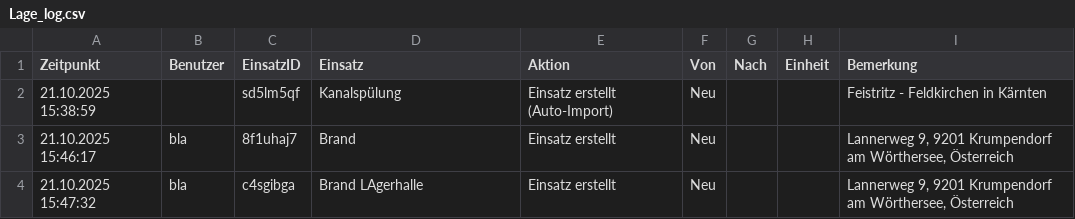
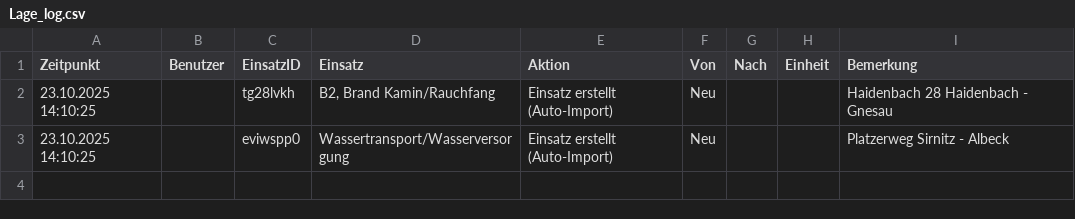
Before and after one commit to IVOBLA/EINFO, a CSV file: server/data/Lage_log.csv, drawn as a sheet.

```diff
--- a/server/data/Lage_log.csv
+++ b/server/data/Lage_log.csv
@@ -1,4 +1,3 @@
 Zeitpunkt;Benutzer;EinsatzID;Einsatz;Aktion;Von;Nach;Einheit;Bemerkung
-21.10.2025 15:38:59;;sd5lm5qf;Kanalspülung;Einsatz erstellt (Auto-Import);Neu;;;Feistritz - Feldkirchen in Kärnten
-21.10.2025 15:46:17;bla;8f1uhaj7;Brand;Einsatz erstellt;Neu;;;Lannerweg 9, 9201 Krumpendorf am Wörthersee, Österreich
-21.10.2025 15:47:32;bla;c4sgibga;Brand  LAgerhalle;Einsatz erstellt;Neu;;;Lannerweg 9, 9201 Krumpendorf am Wörthersee, Österreich
+23.10.2025 14:10:25;;tg28lvkh;B2, Brand Kamin/Rauchfang;Einsatz erstellt (Auto-Import);Neu;;;Haidenbach 28 Haidenbach - Gnesau
+23.10.2025 14:10:25;;eviwspp0;Wassertransport/Wasserversorgung;Einsatz erstellt (Auto-Import);Neu;;;Platzerweg Sirnitz - Albeck
```
Also changed, not shown: server/data/Aufg_log_S2.csv, server/data/protocol.csv, 13 other files.
